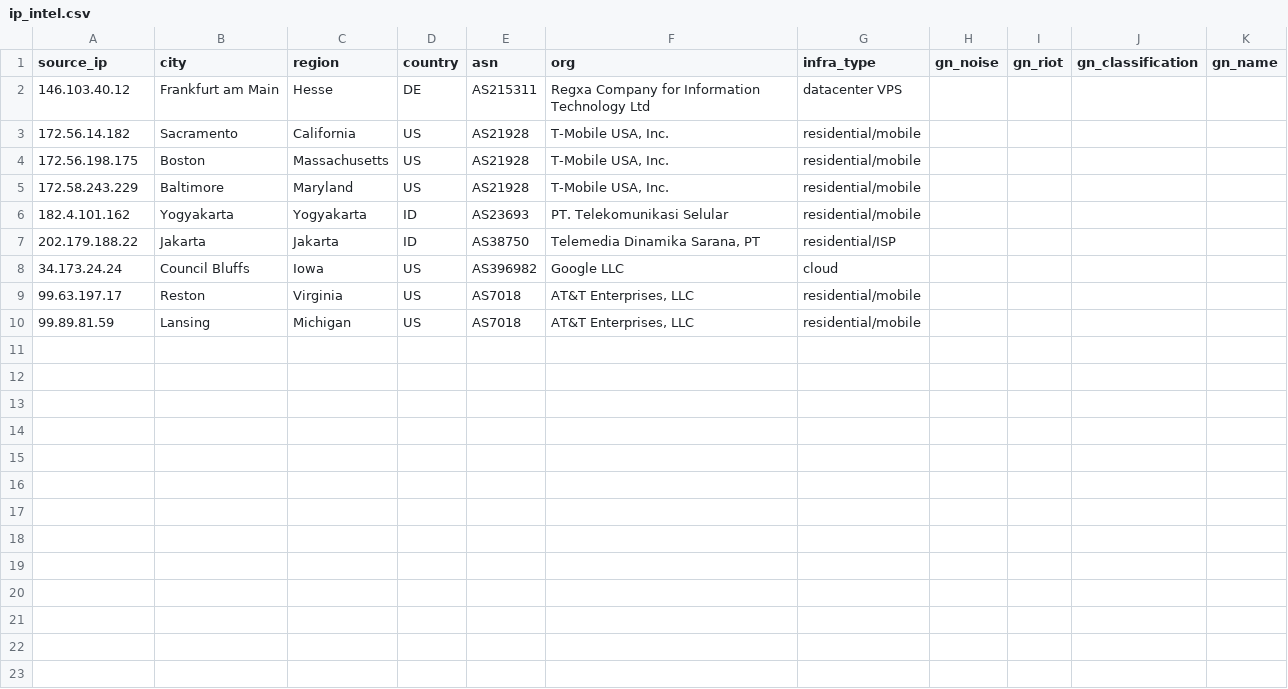
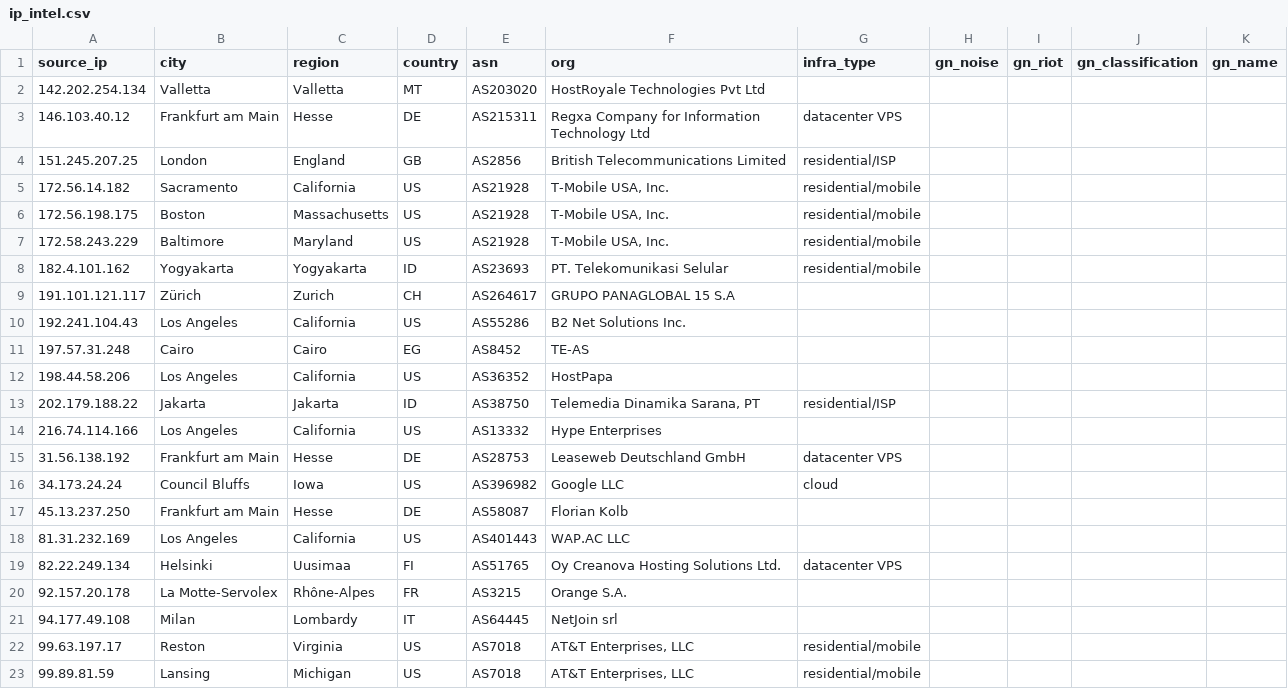
Before and after one commit to aroaxinping/canary-token-analytics, a CSV file: data/processed/ip_intel.csv, drawn as a sheet.

```diff
--- a/data/processed/ip_intel.csv
+++ b/data/processed/ip_intel.csv
@@ -1,3 +1,5 @@
 source_ip,city,region,country,asn,org,infra_type,gn_noise,gn_riot,gn_classification,gn_name
+142.202.254.134,Valletta,Valletta,MT,AS203020,HostRoyale Technologies Pvt Ltd,,,,,
 146.103.40.12,Frankfurt am Main,Hesse,DE,AS215311,Regxa Company for Information Technology Ltd,datacenter VPS,,,,
+151.245.207.25,London,England,GB,AS2856,British Telecommunications Limited,residential/ISP,,,,
 172.56.14.182,Sacramento,California,US,AS21928,"T-Mobile USA, Inc.",residential/mobile,,,,
@@ -6,4 +8,15 @@ source_ip,city,region,country,asn,org,infra_type,gn_noise,gn_riot,gn_classificat
 182.4.101.162,Yogyakarta,Yogyakarta,ID,AS23693,PT. Telekomunikasi Selular,residential/mobile,,,,
+191.101.121.117,Zürich,Zurich,CH,AS264617,GRUPO PANAGLOBAL 15 S.A,,,,,
+192.241.104.43,Los Angeles,California,US,AS55286,B2 Net Solutions Inc.,,,,,
+197.57.31.248,Cairo,Cairo,EG,AS8452,TE-AS,,,,,
+198.44.58.206,Los Angeles,California,US,AS36352,HostPapa,,,,,
 202.179.188.22,Jakarta,Jakarta,ID,AS38750,"Telemedia Dinamika Sarana, PT",residential/ISP,,,,
+216.74.114.166,Los Angeles,California,US,AS13332,Hype Enterprises,,,,,
+31.56.138.192,Frankfurt am Main,Hesse,DE,AS28753,Leaseweb Deutschland GmbH,datacenter VPS,,,,
 34.173.24.24,Council Bluffs,Iowa,US,AS396982,Google LLC,cloud,,,,
+45.13.237.250,Frankfurt am Main,Hesse,DE,AS58087,Florian Kolb,,,,,
+81.31.232.169,Los Angeles,California,US,AS401443,WAP.AC LLC,,,,,
+82.22.249.134,Helsinki,Uusimaa,FI,AS51765,Oy Creanova Hosting Solutions Ltd.,datacenter VPS,,,,
+92.157.20.178,La Motte-Servolex,Rhône-Alpes,FR,AS3215,Orange S.A.,,,,,
+94.177.49.108,Milan,Lombardy,IT,AS64445,NetJoin srl,,,,,
 99.63.197.17,Reston,Virginia,US,AS7018,"AT&T Enterprises, LLC",residential/mobile,,,,
```
Also changed, not shown: data/raw/canary_alerts_raw.csv, 4 other files.
